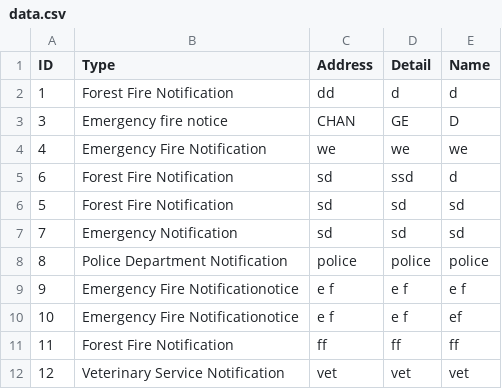
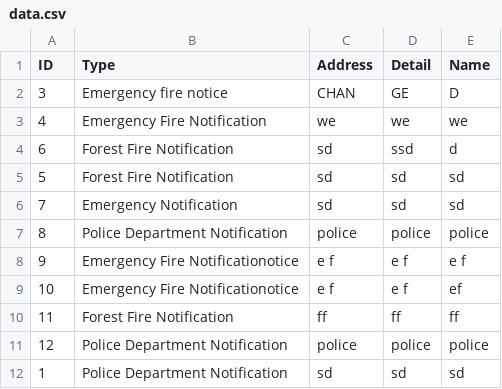
Before and after one commit to berkayermis/emergency-call-line, a CSV file: emergency-line-management/data.csv, drawn as a sheet.

```diff
--- a/emergency-line-management/data.csv
+++ b/emergency-line-management/data.csv
@@ -1,3 +1,2 @@
 ID;Type;Address;Detail;Name
-1;Forest Fire Notification;dd;d;d
 3;Emergency fire notice;CHAN;GE;D
@@ -11,2 +10,3 @@ ID;Type;Address;Detail;Name
 11;Forest Fire Notification;ff;ff;ff
-12;Veterinary Service Notification;vet;vet;vet
+12;Police Department Notification;police;police;police
+1;Police Department Notification;sd;sd;sd
```
Also changed, not shown: emergency-line-management/ids.csv, 1 other file.
